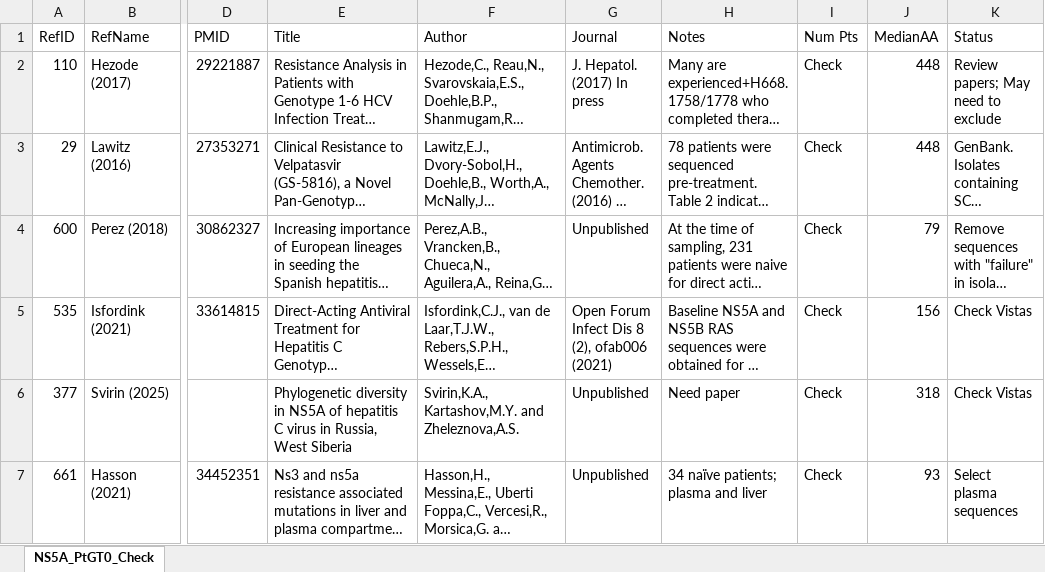
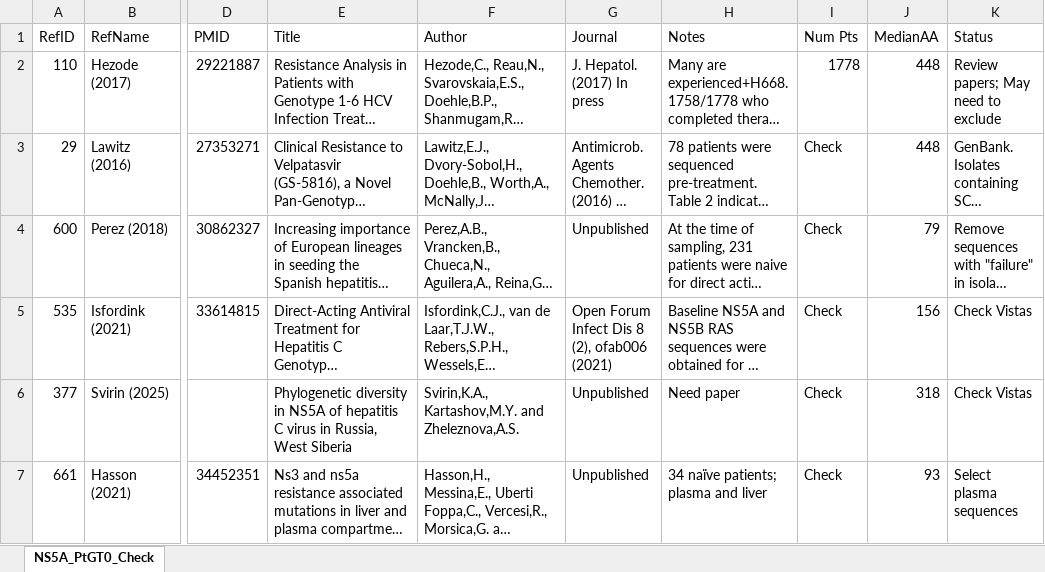
Before and after one commit to hivdb/HCV-GenBank-Skills, an Excel workbook: Ref-selection/___IncludedNS5ARefs.xlsx, sheet NS5A_PtGT0_Check, drawn as a sheet; only a part is shown, gaps mark what is left out; long unchanged cells end in …; values as stored, in another font and other column widths than the file's, no borders; the diff names each change by its address in the sheet, - before the commit and + after, or states it on an @@ line.

```diff
--- a/Ref-selection/___IncludedNS5ARefs.xlsx (sheet NS5A_PtGT0_Check)
+++ b/Ref-selection/___IncludedNS5ARefs.xlsx (sheet NS5A_PtGT0_Check)
-I2 (Num Pts): Check
+I2 (Num Pts): 1778
```
Also changed, not shown: 8 other files.
